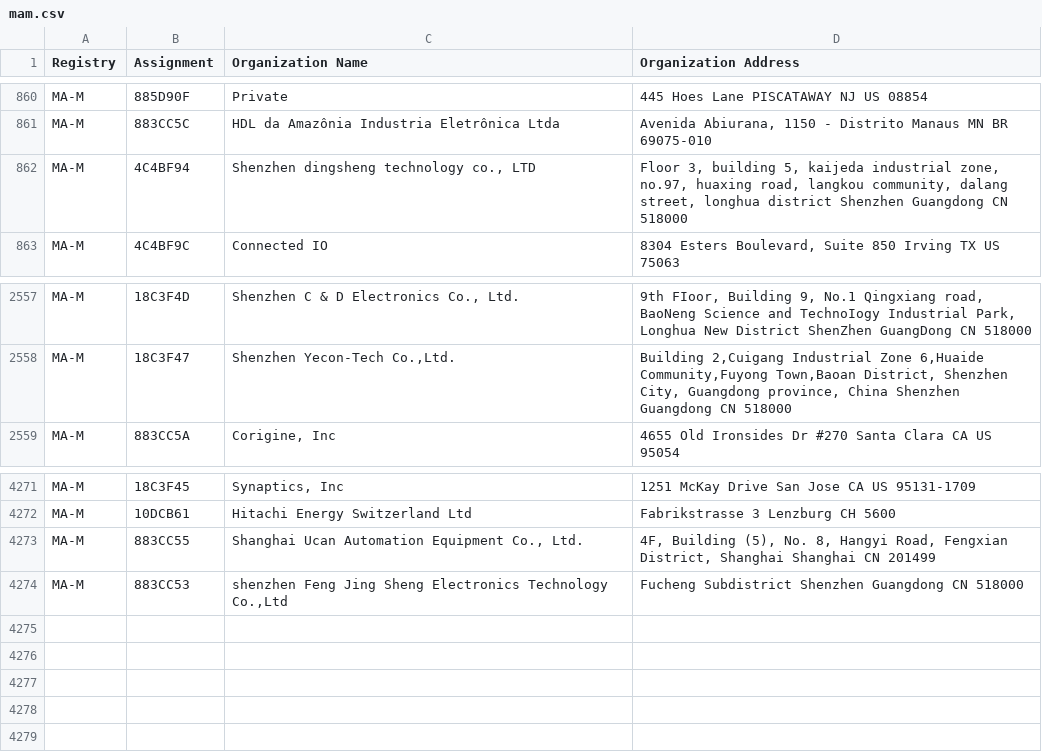
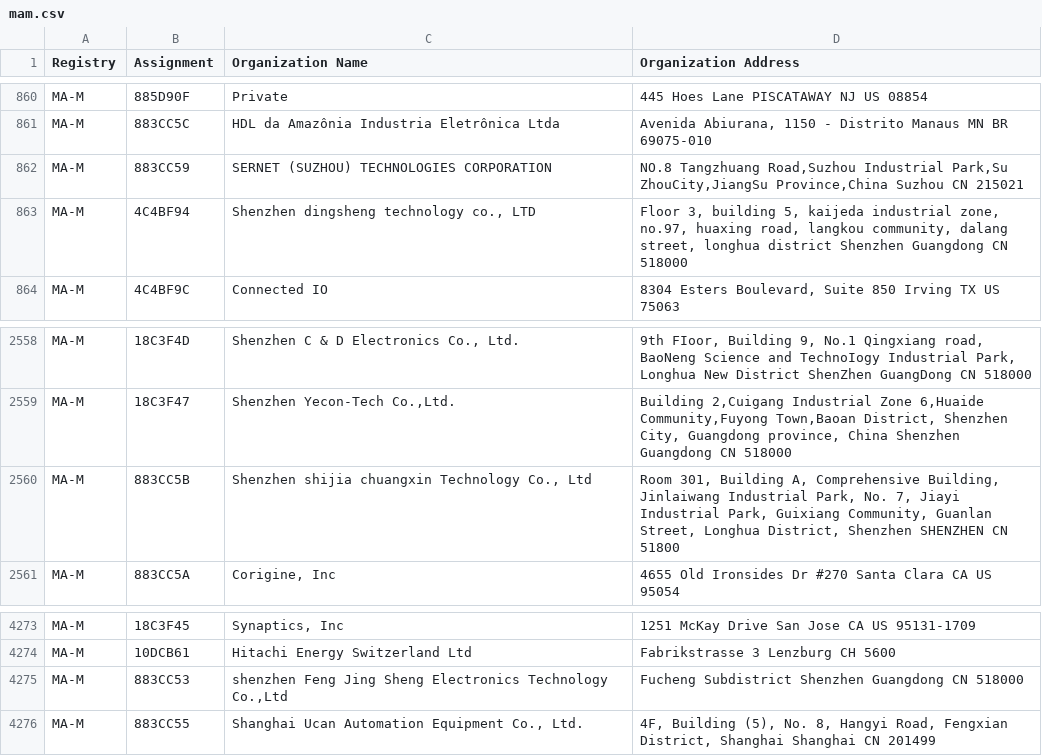
Before and after one commit to 955a0/MACAddress, a CSV file: mam.csv, drawn as a sheet; only a part is shown, gaps mark what is left out.

```diff
--- a/mam.csv
+++ b/mam.csv
@@ -862,2 +862,3 @@ MA-M,885D90F,Private,445 Hoes Lane PISCATAWAY NJ US 08854
 MA-M,883CC5C,HDL da Amazônia Industria Eletrônica Ltda,"Avenida Abiurana, 1150 - Distrito Manaus MN BR 69075-010 "
+MA-M,883CC59,SERNET (SUZHOU) TECHNOLOGIES CORPORATION,"NO.8 Tangzhuang Road,Suzhou Industrial Park,Su ZhouCity,JiangSu Province,China Suzhou  CN 215021 "
 MA-M,4C4BF94,"Shenzhen dingsheng technology co., LTD","Floor 3, building 5, kaijeda industrial zone, no.97, huaxing road, langkou community, dalang street, longhua district Shenzhen Guangdong CN 518000 "
@@ -2564,2 +2565,3 @@ MA-M,18C3F4D,"Shenzhen C & D Electronics Co., Ltd.","9th FIoor, Building 9, No.1
 MA-M,18C3F47,"Shenzhen Yecon-Tech Co.,Ltd.","Building 2,Cuigang Industrial Zone 6,Huaide Community,Fuyong Town,Baoan District, Shenzhen City, Guangdong province, China Shenzhen Guangdong CN 518000 "
+MA-M,883CC5B,"Shenzhen shijia chuangxin Technology Co., Ltd","Room 301, Building A, Comprehensive Building, Jinlaiwang Industrial Park, No. 7, Jiayi Industrial Park, Guixiang Community, Guanlan Street, Longhua District, Shenzhen SHENZHEN  CN 51800 "
 MA-M,883CC5A,"Corigine, Inc",4655 Old Ironsides Dr #270 Santa Clara CA US 95054
@@ -4284,3 +4286,3 @@ MA-M,18C3F45,"Synaptics, Inc",1251 McKay Drive San Jose CA US  95131-1709
 MA-M,10DCB61,Hitachi Energy Switzerland Ltd,Fabrikstrasse 3 Lenzburg  CH 5600
-MA-M,883CC55,"Shanghai Ucan Automation Equipment Co., Ltd.","4F, Building (5), No. 8, Hangyi Road, Fengxian District, Shanghai Shanghai  CN 201499 "
 MA-M,883CC53,"shenzhen Feng Jing Sheng Electronics Technology Co.,Ltd",Fucheng Subdistrict Shenzhen Guangdong CN 518000
+MA-M,883CC55,"Shanghai Ucan Automation Equipment Co., Ltd.","4F, Building (5), No. 8, Hangyi Road, Fengxian District, Shanghai Shanghai  CN 201499 "
```
Also changed, not shown: oui36.csv, 1 other file.
